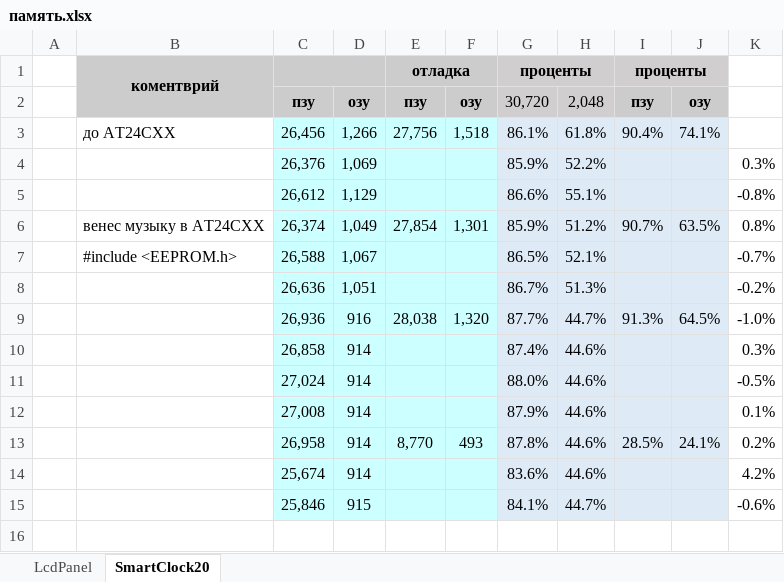
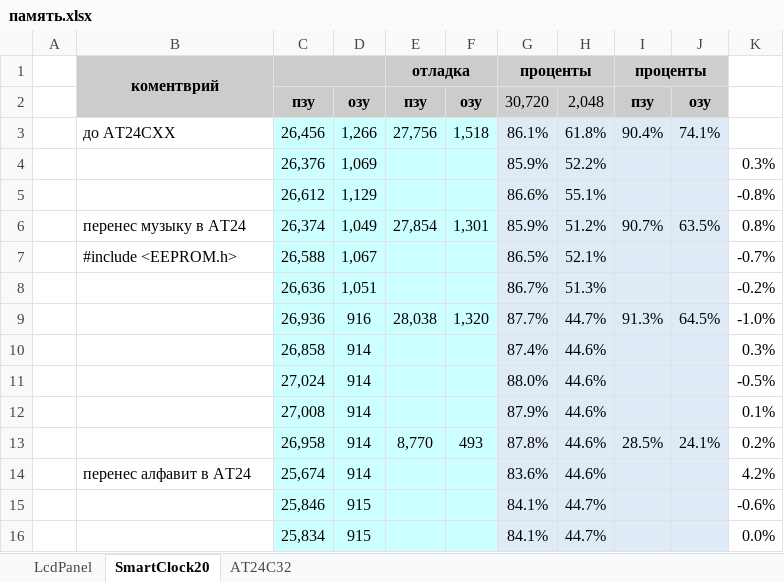
Before and after one commit to LasGIS/Arduino, an Excel workbook: память.xlsx, sheet SmartClock20, drawn as a sheet; values as stored, in another font and other column widths than the file's, no borders; the diff names each change by its address in the sheet, - before the commit and + after, or states it on an @@ line.

```diff
--- a/память.xlsx (sheet SmartClock20)
+++ b/память.xlsx (sheet SmartClock20)
+sheet tab: AT24C32
-B6: венес музыку в AT24CXX
+B6: перенес музыку в AT24
-B14: (empty)
+B14: перенес алфавит в AT24
+row 16:  |  | 25,834 | 915 |  |  | 84.1% | 44.7% |  |  | 0.0%
```
Also changed, not shown: formulas that keep their value, 3 other files.
